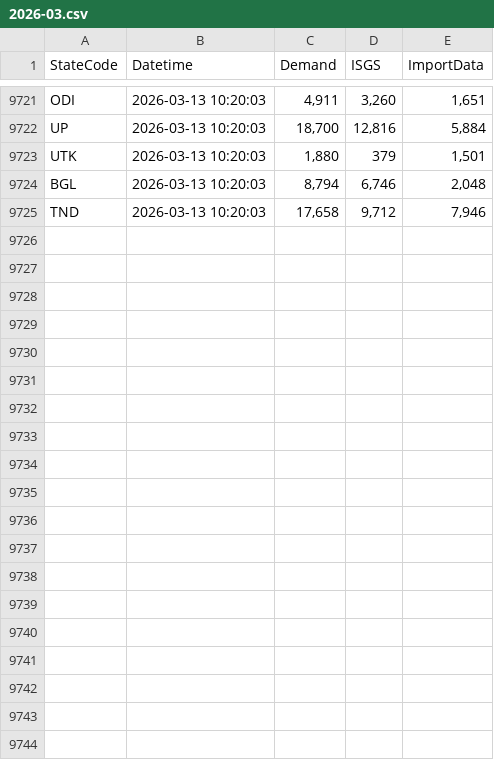
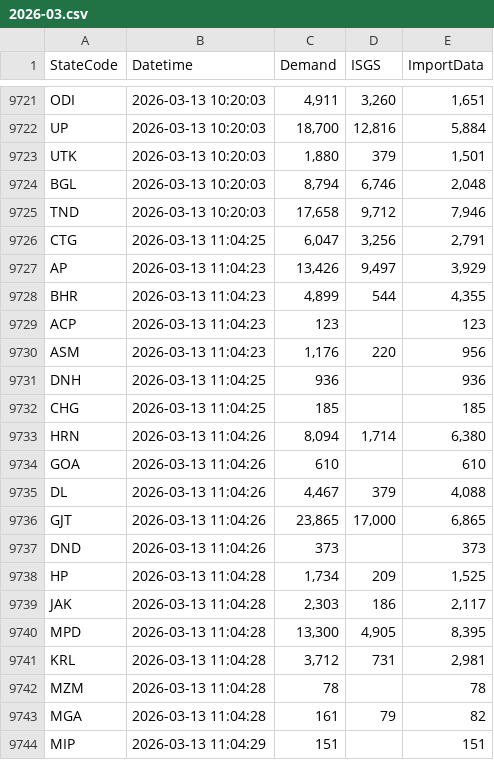
Before and after one commit to vanga/india-power-generation, a CSV file: data/meritindia/current-generation/raw/2026-03.csv, drawn as a sheet; only a part is shown, gaps mark what is left out; the diff covers the shown part only.

```diff
--- a/data/meritindia/current-generation/raw/2026-03.csv
+++ b/data/meritindia/current-generation/raw/2026-03.csv
@@ -9725 +9725,20 @@ BGL,2026-03-13 10:20:03,"8,794","6,746","2,048"
 TND,2026-03-13 10:20:03,"17,658","9,712","7,946"
+CTG,2026-03-13 11:04:25,"6,047","3,256","2,791"
+AP,2026-03-13 11:04:23,"13,426","9,497","3,929"
+BHR,2026-03-13 11:04:23,"4,899",544,"4,355"
+ACP,2026-03-13 11:04:23,123,,123
+ASM,2026-03-13 11:04:23,"1,176",220,956
+DNH,2026-03-13 11:04:25,936,,936
+CHG,2026-03-13 11:04:25,185,,185
+HRN,2026-03-13 11:04:26,"8,094","1,714","6,380"
+GOA,2026-03-13 11:04:26,610,,610
+DL,2026-03-13 11:04:26,"4,467",379,"4,088"
+GJT,2026-03-13 11:04:26,"23,865","17,000","6,865"
+DND,2026-03-13 11:04:26,373,,373
+HP,2026-03-13 11:04:28,"1,734",209,"1,525"
+JAK,2026-03-13 11:04:28,"2,303",186,"2,117"
+MPD,2026-03-13 11:04:28,"13,300","4,905","8,395"
+KRL,2026-03-13 11:04:28,"3,712",731,"2,981"
+MZM,2026-03-13 11:04:28,78,,78
+MGA,2026-03-13 11:04:28,161,79,82
+MIP,2026-03-13 11:04:29,151,,151
```
Also changed, not shown: 15 added rows elsewhere in this file.
